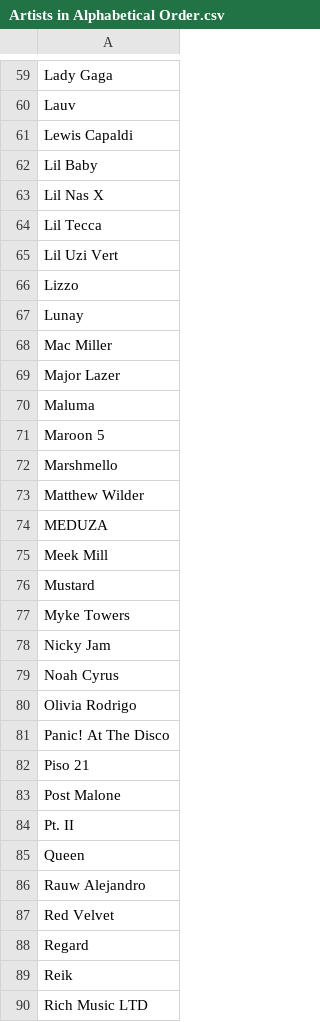
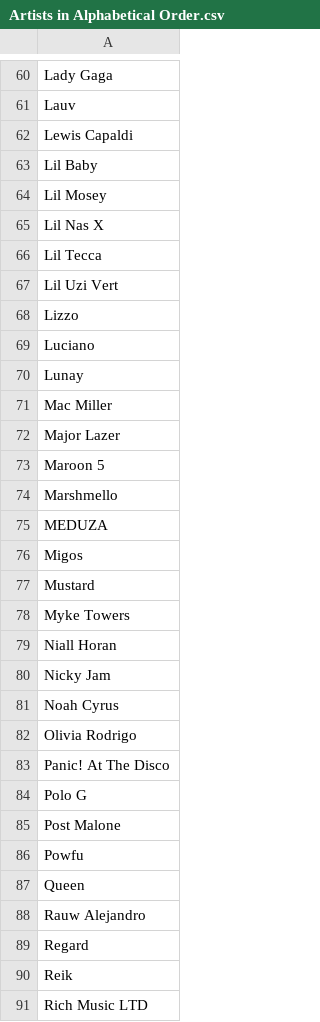
Before and after one commit to Scarcrux/cisc3130_hw1, a CSV file: data/Artists in Alphabetical Order.csv, drawn as a sheet; only a part is shown, gaps mark what is left out; the diff covers the shown part only.

```diff
--- a/data/Artists in Alphabetical Order.csv
+++ b/data/Artists in Alphabetical Order.csv
@@ -62,2 +63,3 @@ Lewis Capaldi
 Lil Baby
+Lil Mosey
 Lil Nas X
@@ -66,2 +68,3 @@ Lil Uzi Vert
 Lizzo
+Luciano
 Lunay
@@ -69,10 +72,9 @@ Mac Miller
 Major Lazer
-Maluma
 Maroon 5
 Marshmello
-Matthew Wilder
 MEDUZA
-Meek Mill
+Migos
 Mustard
 Myke Towers
+Niall Horan
 Nicky Jam
@@ -81,8 +83,7 @@ Olivia Rodrigo
 Panic! At The Disco
-Piso 21
+Polo G
 Post Malone
-Pt. II
+Powfu
 Queen
 Rauw Alejandro
-Red Velvet
 Regard
```
Also changed, not shown: 6 added rows, 12 removed rows and 3 edited cells elsewhere in this file, data/Artist Frequency.csv, 2 other files.
